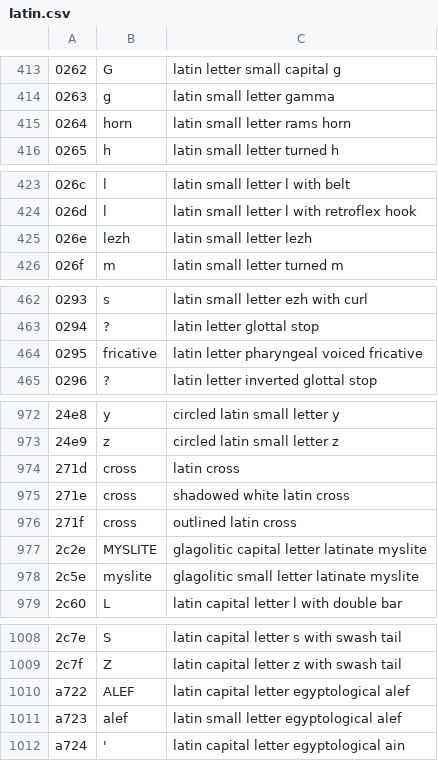
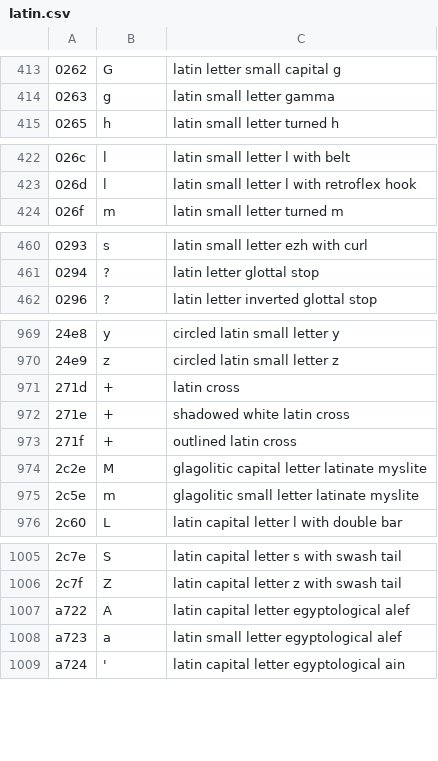
Before and after one commit to fcevado/unidecode, a CSV file: priv/unicode_data/latin.csv, drawn as a sheet; only a part is shown, gaps mark what is left out; the diff covers the shown part only.

```diff
--- a/priv/unicode_data/latin.csv
+++ b/priv/unicode_data/latin.csv
@@ -414,3 +414,2 @@
 0263;g;latin small letter gamma
-0264;horn;latin small letter rams horn
 0265;h;latin small letter turned h
@@ -424,3 +423,2 @@
 026d;l;latin small letter l with retroflex hook
-026e;lezh;latin small letter lezh
 026f;m;latin small letter turned m
@@ -463,3 +461,2 @@
 0294;?;latin letter glottal stop
-0295;fricative;latin letter pharyngeal voiced fricative
 0296;?;latin letter inverted glottal stop
@@ -973,7 +970,7 @@
 24e9;z;circled latin small letter z
-271d;cross;latin cross
-271e;cross;shadowed white latin cross
-271f;cross;outlined latin cross
-2c2e;MYSLITE;glagolitic capital letter latinate myslite
-2c5e;myslite;glagolitic small letter latinate myslite
+271d;+;latin cross
+271e;+;shadowed white latin cross
+271f;+;outlined latin cross
+2c2e;M;glagolitic capital letter latinate myslite
+2c5e;m;glagolitic small letter latinate myslite
 2c60;L;latin capital letter l with double bar
@@ -1009,4 +1006,4 @@
 2c7f;Z;latin capital letter z with swash tail
-a722;ALEF;latin capital letter egyptological alef
-a723;alef;latin small letter egyptological alef
+a722;A;latin capital letter egyptological alef
+a723;a;latin small letter egyptological alef
 a724;';latin capital letter egyptological ain
```
Also changed, not shown: 2 edited cells elsewhere in this file, 1 other file.
